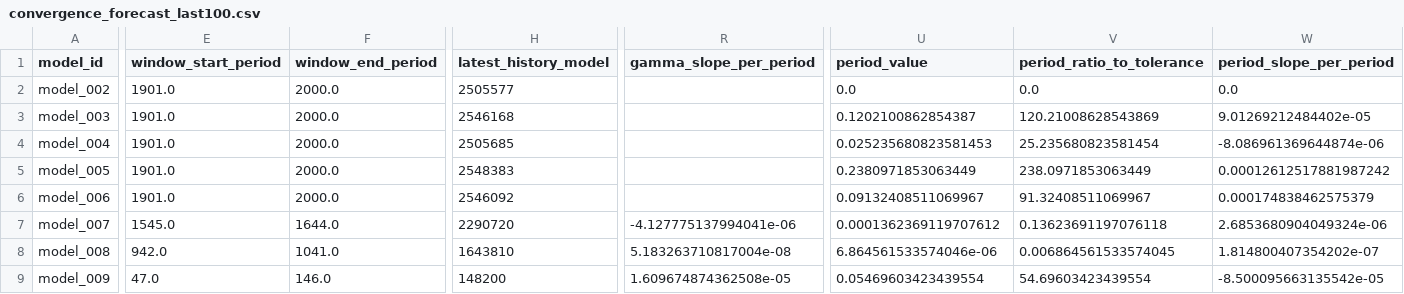
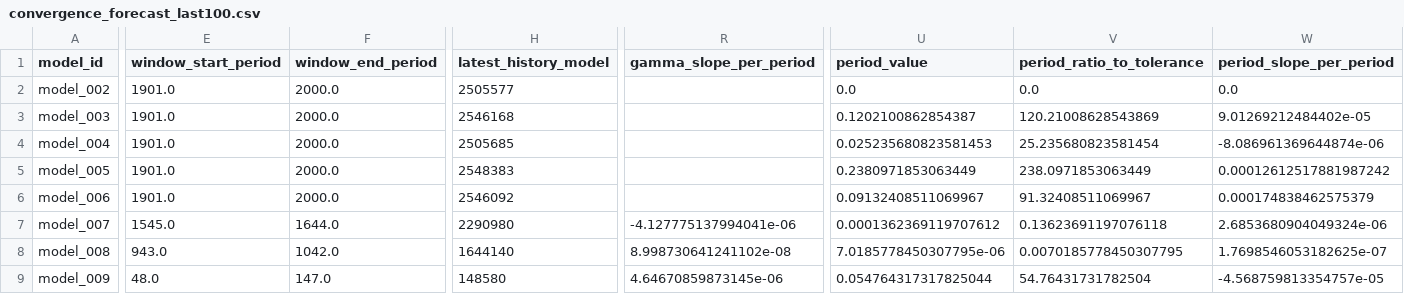
Before and after one commit to earlbellinger/earlbellinger.github.io, a CSV file: apps/kappa/metadata/convergence_forecast_last100.csv, drawn as a sheet; only a part is shown, gaps mark what is left out; the diff covers the shown part only; the diff names each change by its address in the sheet, - before the commit and + after, or states it on an @@ line.

Commit message:
Refresh Kappa batch status

```diff
--- a/apps/kappa/metadata/convergence_forecast_last100.csv
+++ b/apps/kappa/metadata/convergence_forecast_last100.csv
-H7 (latest_history_model): 2290720
+H7 (latest_history_model): 2290980
-E8 (window_start_period): 942.0
+E8 (window_start_period): 943.0
-F8 (window_end_period): 1041.0
+F8 (window_end_period): 1042.0
-H8 (latest_history_model): 1643810
+H8 (latest_history_model): 1644140
-R8 (gamma_slope_per_period): 5.183263710817004e-08
+R8 (gamma_slope_per_period): 8.998730641241102e-08
-U8 (period_value): 6.864561533574046e-06
+U8 (period_value): 7.0185778450307795e-06
-V8 (period_ratio_to_tolerance): 0.006864561533574045
+V8 (period_ratio_to_tolerance): 0.0070185778450307795
-W8 (period_slope_per_period): 1.814800407354202e-07
+W8 (period_slope_per_period): 1.7698546053182625e-07
-E9 (window_start_period): 47.0
+E9 (window_start_period): 48.0
-F9 (window_end_period): 146.0
+F9 (window_end_period): 147.0
-H9 (latest_history_model): 148200
+H9 (latest_history_model): 148580
-R9 (gamma_slope_per_period): 1.609674874362508e-05
+R9 (gamma_slope_per_period): 4.64670859873145e-06
-U9 (period_value): 0.05469603423439554
+U9 (period_value): 0.054764317317825044
-V9 (period_ratio_to_tolerance): 54.69603423439554
+V9 (period_ratio_to_tolerance): 54.76431731782504
-W9 (period_slope_per_period): -8.500095663135542e-05
+W9 (period_slope_per_period): -4.568759813354757e-05
```
Also changed, not shown: 14 edited cells elsewhere in this file, apps/kappa/metadata/convergence_gate_audit.csv, apps/kappa/metadata/convergence_summary_last100.csv, 19 other files.
